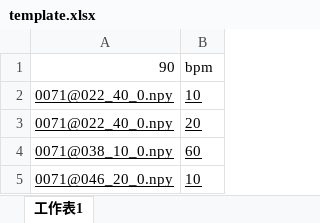
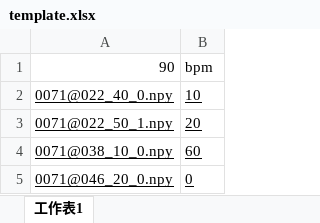
Before and after one commit to cwl0429/3d_motion_generator, an Excel workbook: data/xlsx/template.xlsx, sheet 工作表1, drawn as a sheet; values as stored, in another font and other column widths than the file's, no borders; the diff names each change by its address in the sheet, - before the commit and + after, or states it on an @@ line.

```diff
--- a/data/xlsx/template.xlsx (sheet 工作表1)
+++ b/data/xlsx/template.xlsx (sheet 工作表1)
-A3: 0071@022_40_0.npy
+A3: 0071@022_50_1.npy
-B5: 10
+B5: 0
```
Also changed, not shown: 2 other files.
